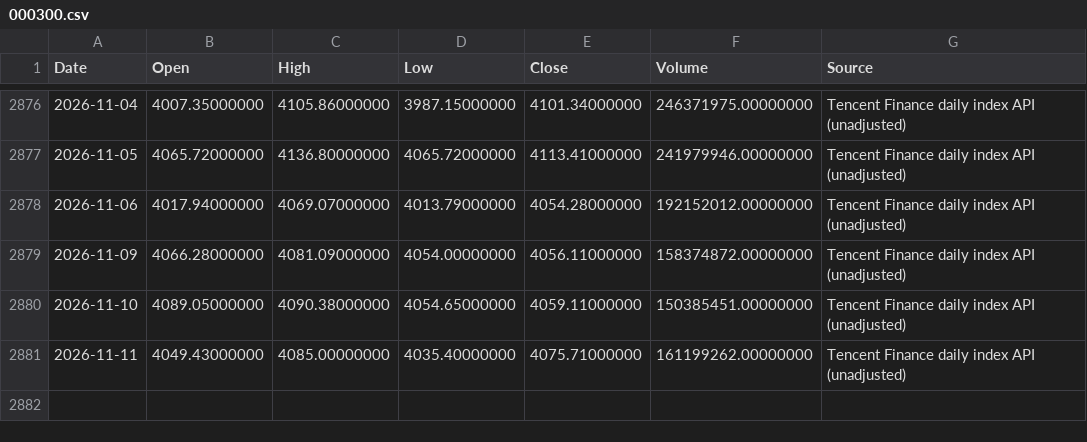
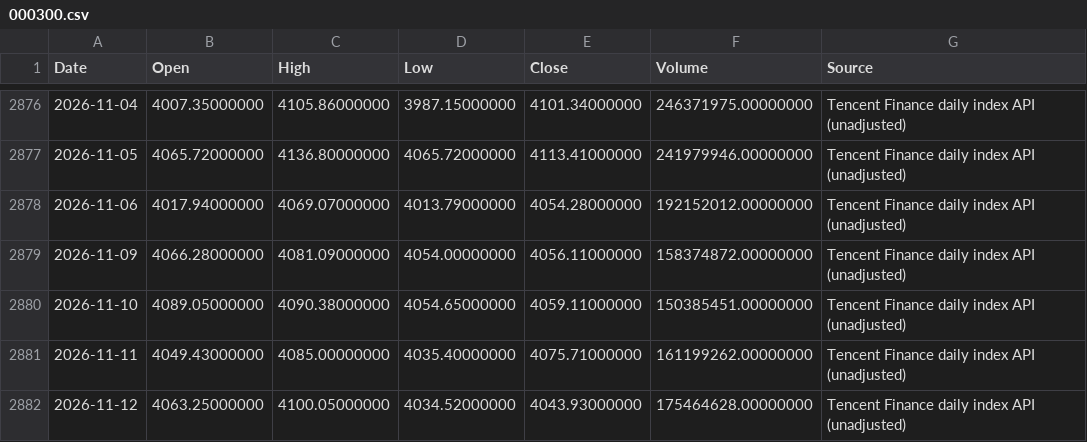
Before and after one commit to RebekahLllimx/quant-trading-ai, a CSV file: data/task7/raw/000300.csv, drawn as a sheet; only a part is shown, gaps mark what is left out.

```diff
--- a/data/task7/raw/000300.csv
+++ b/data/task7/raw/000300.csv
@@ -2881 +2881,2 @@
 2026-11-11,4049.43000000,4085.00000000,4035.40000000,4075.71000000,161199262.00000000,Tencent Finance daily index API (unadjusted)
+2026-11-12,4063.25000000,4100.05000000,4034.52000000,4043.93000000,175464628.00000000,Tencent Finance daily index API (unadjusted)
```
Also changed, not shown: data/task7/processed/strategy_a_daily.csv, data/task7/processed/strategy_b_daily.csv, 21 other files.
